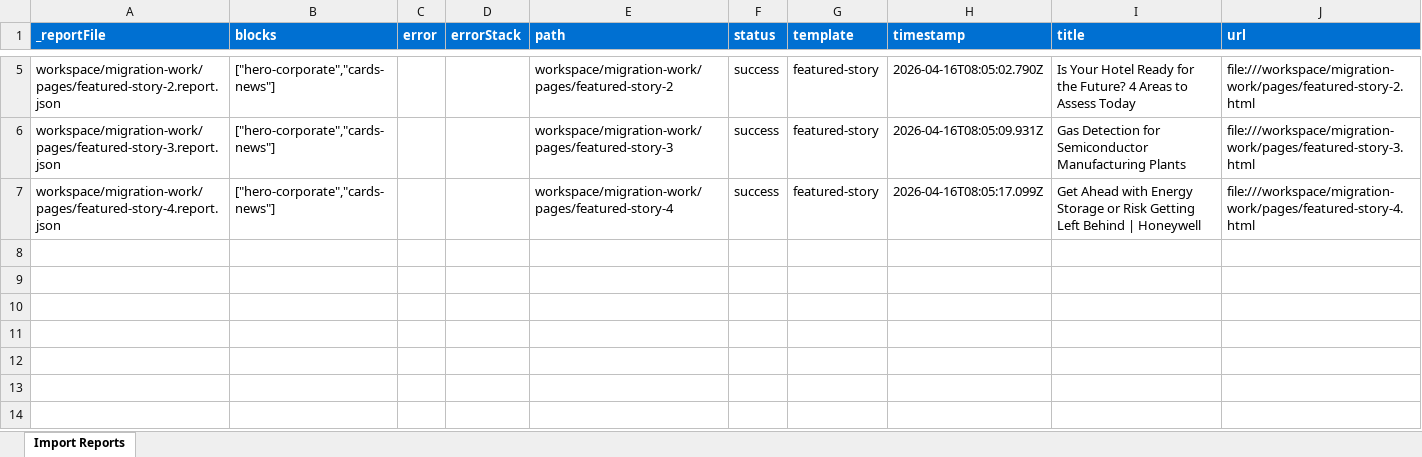
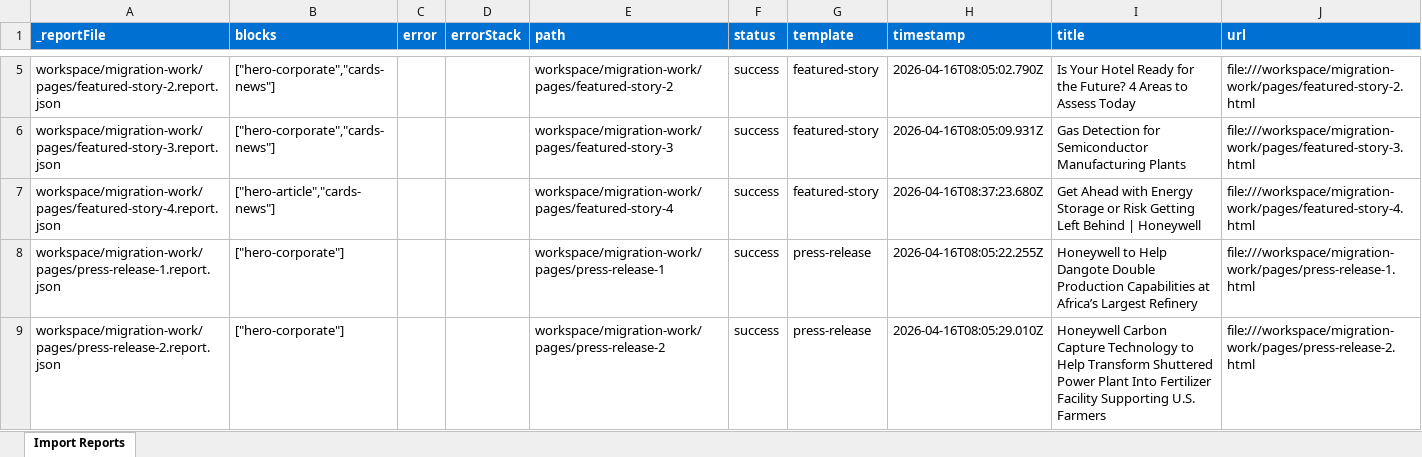
Before and after one commit to mtilburgadobe/honeywell-aemcoder, an Excel workbook: tools/importer/reports/import-featured-story.report.xlsx, sheet Import Reports, drawn as a sheet; only a part is shown, gaps mark what is left out; values as stored, in another font and other column widths than the file's, no borders; the diff names each change by its address in the sheet, - before the commit and + after, or states it on an @@ line.

Commit message:
Add hero-article block, update importer
Automated migration updates generated by Experience Modernization Agent.

Changed files (9):
- blocks/hero-article/hero-article.css
- blocks/hero-article/hero-article.js
- drafts/us/en/news/featured-stories/2025/06/get-ahead-with-energy-storage-or-risk-getting-left-behind.plain.html
- tools/importer/import-featured-story.bundle.js
- tools/importer/import-featured-story.js
- tools/importer/import-press-release.js
- tools/importer/parsers/hero-article.js
- tools/importer/reports/import-featured-story.report.xlsx
- tools/importer/urls-fs4.txt

```diff
--- a/tools/importer/reports/import-featured-story.report.xlsx (sheet Import Reports)
+++ b/tools/importer/reports/import-featured-story.report.xlsx (sheet Import Reports)
-B7 (blocks): ["hero-corporate","cards-news"]
+B7 (blocks): ["hero-article","cards-news"]
-H7 (timestamp): 2026-04-16T08:05:17.099Z
+H7 (timestamp): 2026-04-16T08:37:23.680Z
+row 8: workspace/migration-work/pages/press-release-1.report.json | ["hero-corporate"] |  |  | workspace/migration-work/pages/press-release-1 | success | press-release | 2026-04-16T08:05:22.255Z | Honeywell to Help Dangote Double Production Capabilities at Africa’s Largest Refinery | file:///workspace/migration-work/pages/press-release-1.html
+row 9: workspace/migration-work/pages/press-release-2.report.json | ["hero-corporate"] |  |  | workspace/migration-work/pages/press-release-2 | success | press-release | 2026-04-16T08:05:29.010Z | Honeywell Carbon Capture Technology to Help Transform Shuttered Power Plant Into Fertilizer Facility Supporting U.S. Farmers | file:///workspace/migration-work/pages/press-release-2.html
```
Also changed, not shown: 8 other files.
